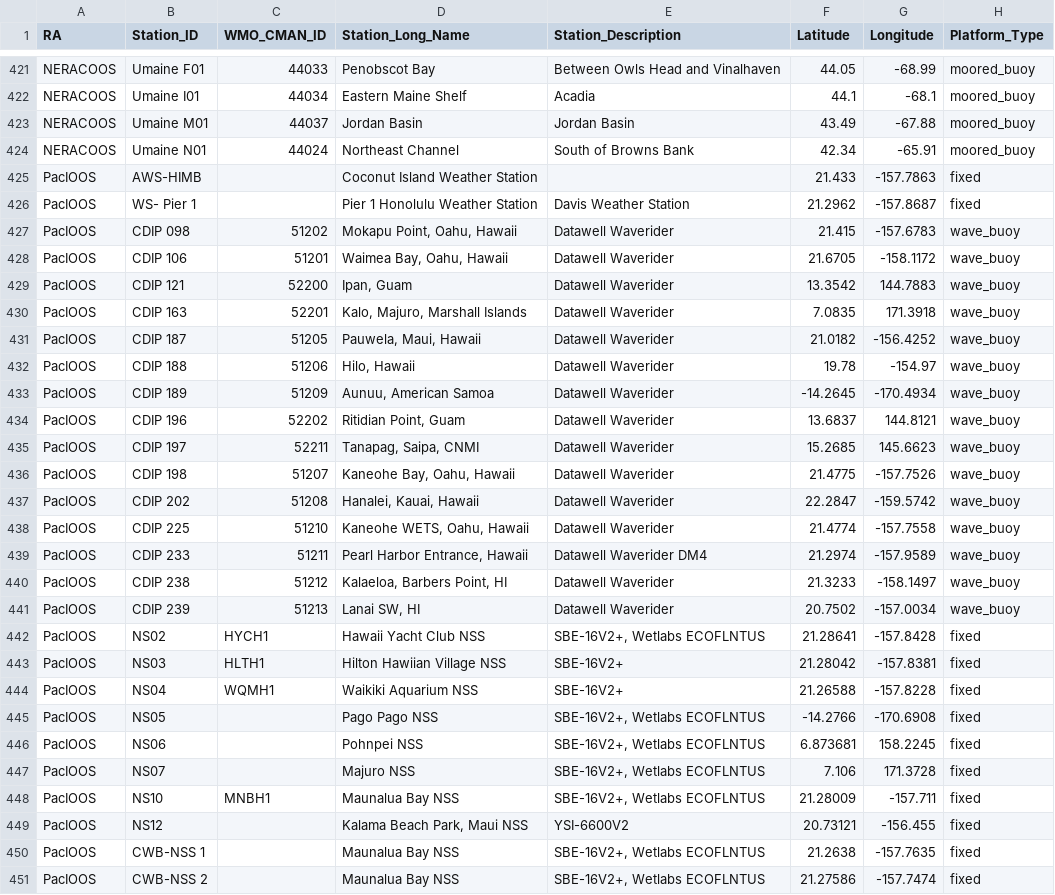
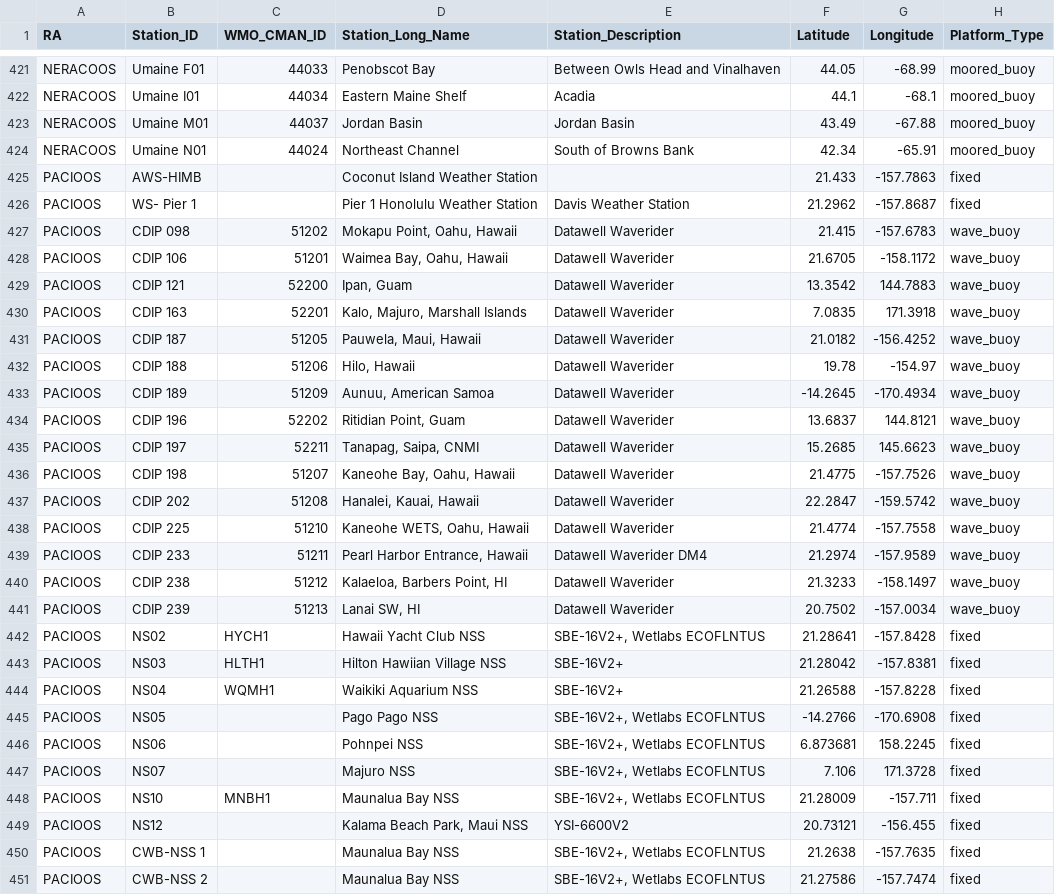
Before and after one commit to ioos/ioos-asset-inventory, a CSV file: 2020/combined_raw_inventory.csv, drawn as a sheet; only a part is shown, gaps mark what is left out; the diff covers the shown part only; the diff names each change by its address in the sheet, - before the commit and + after, or states it on an @@ line.

```diff
--- a/2020/combined_raw_inventory.csv
+++ b/2020/combined_raw_inventory.csv
-A425:A451 (RA): PacIOOS
+A425:A451 (RA): PACIOOS
```
Also changed, not shown: 30 edited cells elsewhere in this file, 2020/processed_inventory.csv, 2021/combined_raw_inventory.csv, 18 other files.
